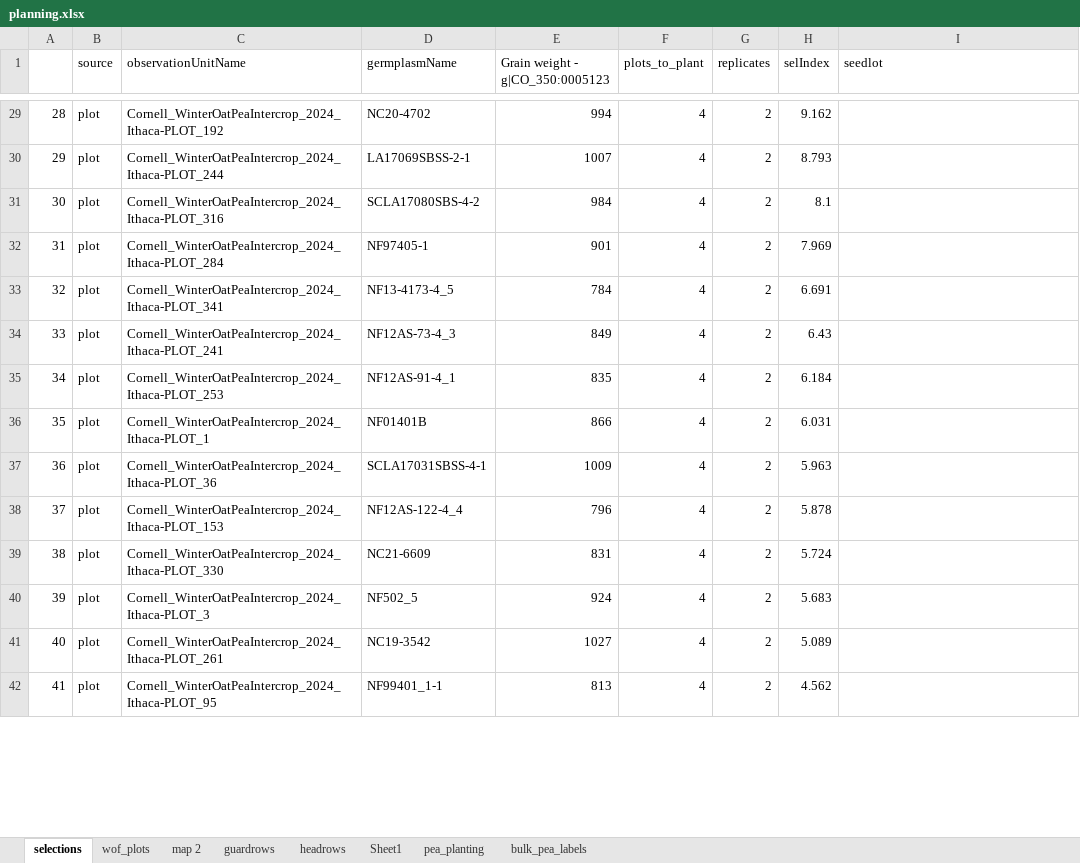
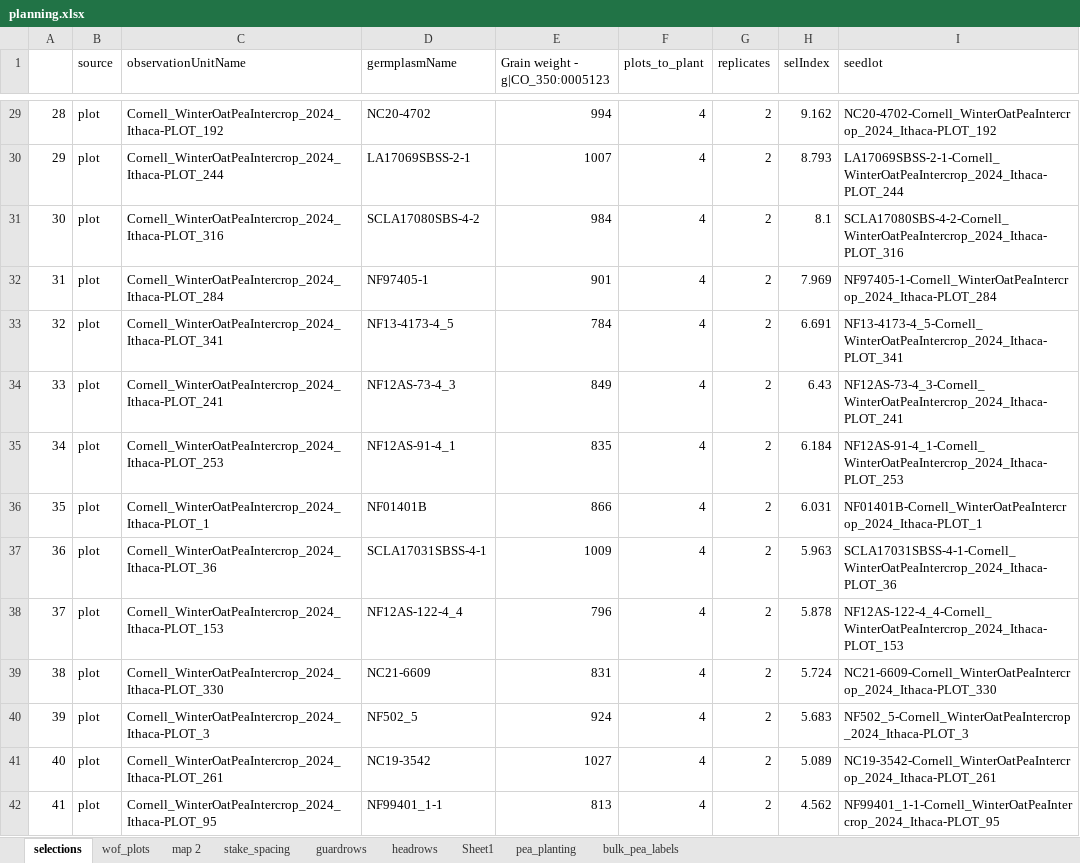
Before and after one commit to pthyde123/2025_winter, an Excel workbook: data/planning.xlsx, sheet selections, drawn as a sheet; only a part is shown, gaps mark what is left out; values as stored, in another font and other column widths than the file's, no borders; the diff covers the shown part only; the diff names each change by its address in the sheet, - before the commit and + after, or states it on an @@ line.

```diff
--- a/data/planning.xlsx (sheet selections)
+++ b/data/planning.xlsx (sheet selections)
+sheet tab: stake_spacing
-I29 (seedlot): (empty)
+I29 (seedlot): NC20-4702-Cornell_WinterOatPeaIntercrop_2024_Ithaca-PLOT_192
-I30 (seedlot): (empty)
+I30 (seedlot): LA17069SBSS-2-1-Cornell_WinterOatPeaIntercrop_2024_Ithaca-PLOT_244
-I31 (seedlot): (empty)
+I31 (seedlot): SCLA17080SBS-4-2-Cornell_WinterOatPeaIntercrop_2024_Ithaca-PLOT_316
-I32 (seedlot): (empty)
+I32 (seedlot): NF97405-1-Cornell_WinterOatPeaIntercrop_2024_Ithaca-PLOT_284
-I33 (seedlot): (empty)
+I33 (seedlot): NF13-4173-4_5-Cornell_WinterOatPeaIntercrop_2024_Ithaca-PLOT_341
-I34 (seedlot): (empty)
+I34 (seedlot): NF12AS-73-4_3-Cornell_WinterOatPeaIntercrop_2024_Ithaca-PLOT_241
-I35 (seedlot): (empty)
+I35 (seedlot): NF12AS-91-4_1-Cornell_WinterOatPeaIntercrop_2024_Ithaca-PLOT_253
-I36 (seedlot): (empty)
+I36 (seedlot): NF01401B-Cornell_WinterOatPeaIntercrop_2024_Ithaca-PLOT_1
-I37 (seedlot): (empty)
+I37 (seedlot): SCLA17031SBSS-4-1-Cornell_WinterOatPeaIntercrop_2024_Ithaca-PLOT_36
-I38 (seedlot): (empty)
+I38 (seedlot): NF12AS-122-4_4-Cornell_WinterOatPeaIntercrop_2024_Ithaca-PLOT_153
-I39 (seedlot): (empty)
+I39 (seedlot): NC21-6609-Cornell_WinterOatPeaIntercrop_2024_Ithaca-PLOT_330
-I40 (seedlot): (empty)
+I40 (seedlot): NF502_5-Cornell_WinterOatPeaIntercrop_2024_Ithaca-PLOT_3
-I41 (seedlot): (empty)
+I41 (seedlot): NC19-3542-Cornell_WinterOatPeaIntercrop_2024_Ithaca-PLOT_261
-I42 (seedlot): (empty)
+I42 (seedlot): NF99401_1-1-Cornell_WinterOatPeaIntercrop_2024_Ithaca-PLOT_95
```
Also changed, not shown: 58 edited cells elsewhere in this sheet, sheet map 2, sheet pea_planting, formulas that keep their value, data/2025 Oat-Pea Maps 9.24.24.xlsx, data/2025_SOAP_Entries.xlsx, 6 other files.
